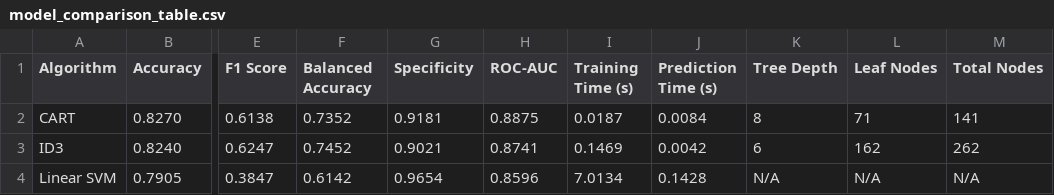
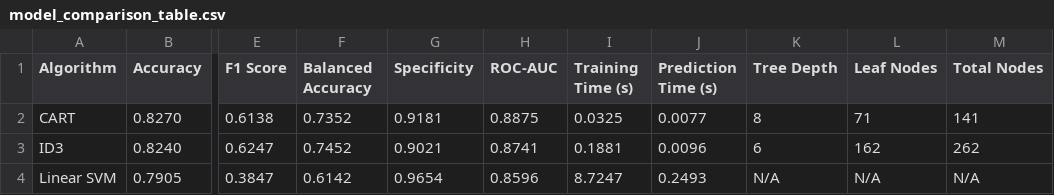
Before and after one commit to nimmisahu222716-lab/Income_predictor, a CSV file: outputs/model_comparison_table.csv, drawn as a sheet; only a part is shown, gaps mark what is left out; the diff names each change by its address in the sheet, - before the commit and + after, or states it on an @@ line.

```diff
--- a/outputs/model_comparison_table.csv
+++ b/outputs/model_comparison_table.csv
-I2 (Training Time (s)): 0.0187
+I2 (Training Time (s)): 0.0325
-J2 (Prediction Time (s)): 0.0084
+J2 (Prediction Time (s)): 0.0077
-I3 (Training Time (s)): 0.1469
+I3 (Training Time (s)): 0.1881
-J3 (Prediction Time (s)): 0.0042
+J3 (Prediction Time (s)): 0.0096
-I4 (Training Time (s)): 7.0134
+I4 (Training Time (s)): 8.7247
-J4 (Prediction Time (s)): 0.1428
+J4 (Prediction Time (s)): 0.2493
```
Also changed, not shown: 3 other files.
